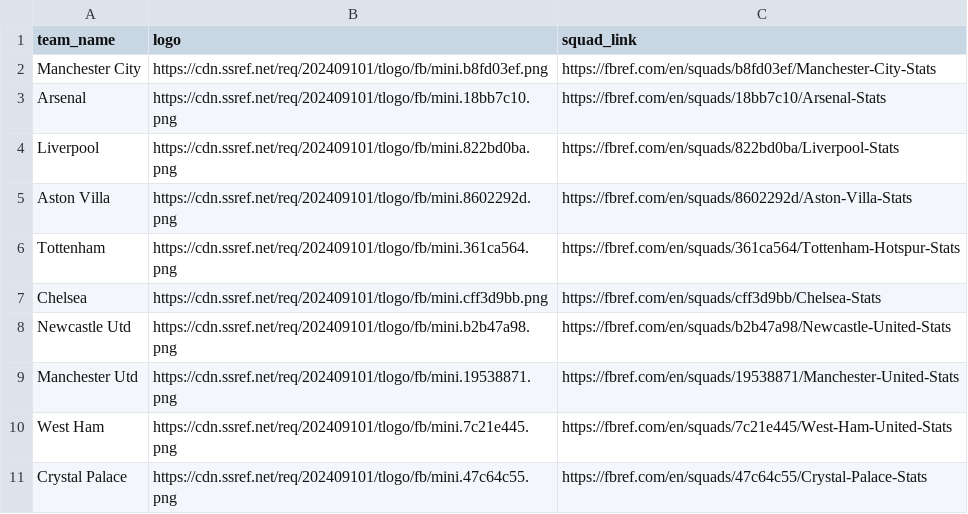
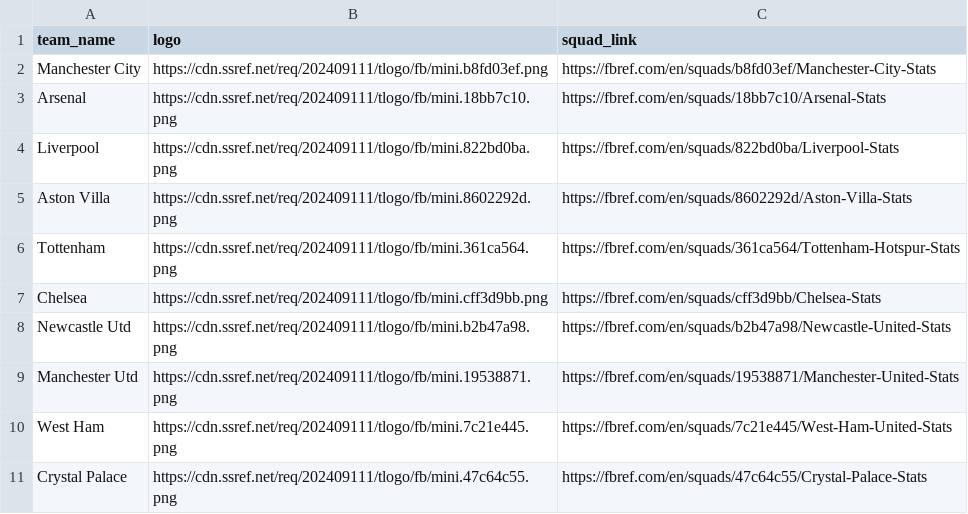
Before and after one commit to Ace7codes/football-data-webscraping, a CSV file: data/teams.csv, drawn as a sheet.

```diff
--- a/data/teams.csv
+++ b/data/teams.csv
@@ -1,11 +1,11 @@
 team_name,logo,squad_link
-Manchester City,https://cdn.ssref.net/req/202409101/tlogo/fb/mini.b8fd03ef.png,https://fbref.com/en/squads/b8fd03ef/Manchester-City-Stats
-Arsenal,https://cdn.ssref.net/req/202409101/tlogo/fb/mini.18bb7c10.png,https://fbref.com/en/squads/18bb7c10/Arsenal-Stats
-Liverpool,https://cdn.ssref.net/req/202409101/tlogo/fb/mini.822bd0ba.png,https://fbref.com/en/squads/822bd0ba/Liverpool-Stats
-Aston Villa,https://cdn.ssref.net/req/202409101/tlogo/fb/mini.8602292d.png,https://fbref.com/en/squads/8602292d/Aston-Villa-Stats
-Tottenham,https://cdn.ssref.net/req/202409101/tlogo/fb/mini.361ca564.png,https://fbref.com/en/squads/361ca564/Tottenham-Hotspur-Stats
-Chelsea,https://cdn.ssref.net/req/202409101/tlogo/fb/mini.cff3d9bb.png,https://fbref.com/en/squads/cff3d9bb/Chelsea-Stats
-Newcastle Utd,https://cdn.ssref.net/req/202409101/tlogo/fb/mini.b2b47a98.png,https://fbref.com/en/squads/b2b47a98/Newcastle-United-Stats
-Manchester Utd,https://cdn.ssref.net/req/202409101/tlogo/fb/mini.19538871.png,https://fbref.com/en/squads/19538871/Manchester-United-Stats
-West Ham,https://cdn.ssref.net/req/202409101/tlogo/fb/mini.7c21e445.png,https://fbref.com/en/squads/7c21e445/West-Ham-United-Stats
-Crystal Palace,https://cdn.ssref.net/req/202409101/tlogo/fb/mini.47c64c55.png,https://fbref.com/en/squads/47c64c55/Crystal-Palace-Stats
+Manchester City,https://cdn.ssref.net/req/202409111/tlogo/fb/mini.b8fd03ef.png,https://fbref.com/en/squads/b8fd03ef/Manchester-City-Stats
+Arsenal,https://cdn.ssref.net/req/202409111/tlogo/fb/mini.18bb7c10.png,https://fbref.com/en/squads/18bb7c10/Arsenal-Stats
+Liverpool,https://cdn.ssref.net/req/202409111/tlogo/fb/mini.822bd0ba.png,https://fbref.com/en/squads/822bd0ba/Liverpool-Stats
+Aston Villa,https://cdn.ssref.net/req/202409111/tlogo/fb/mini.8602292d.png,https://fbref.com/en/squads/8602292d/Aston-Villa-Stats
+Tottenham,https://cdn.ssref.net/req/202409111/tlogo/fb/mini.361ca564.png,https://fbref.com/en/squads/361ca564/Tottenham-Hotspur-Stats
+Chelsea,https://cdn.ssref.net/req/202409111/tlogo/fb/mini.cff3d9bb.png,https://fbref.com/en/squads/cff3d9bb/Chelsea-Stats
+Newcastle Utd,https://cdn.ssref.net/req/202409111/tlogo/fb/mini.b2b47a98.png,https://fbref.com/en/squads/b2b47a98/Newcastle-United-Stats
+Manchester Utd,https://cdn.ssref.net/req/202409111/tlogo/fb/mini.19538871.png,https://fbref.com/en/squads/19538871/Manchester-United-Stats
+West Ham,https://cdn.ssref.net/req/202409111/tlogo/fb/mini.7c21e445.png,https://fbref.com/en/squads/7c21e445/West-Ham-United-Stats
+Crystal Palace,https://cdn.ssref.net/req/202409111/tlogo/fb/mini.47c64c55.png,https://fbref.com/en/squads/47c64c55/Crystal-Palace-Stats
```
Also changed, not shown: 1 other file.
